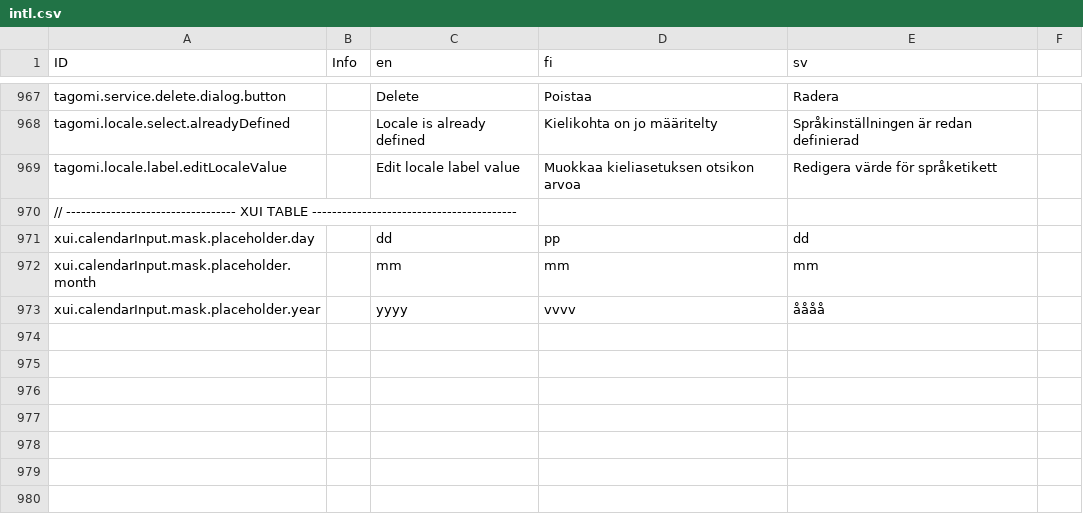
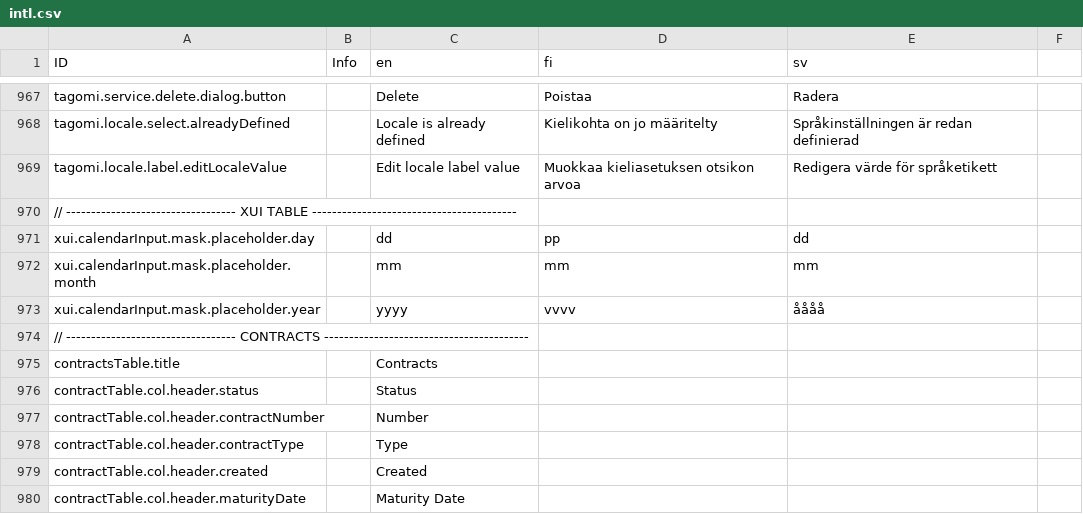
Before and after one commit to digiexpress-io/digiexpress-parent, a CSV file: ts_setup/eveli-ide/intl.csv, drawn as a sheet; only a part is shown, gaps mark what is left out; the diff names each change by its address in the sheet, - before the commit and + after, or states it on an @@ line.

Commit message:
#618 translation keys

```diff
--- a/ts_setup/eveli-ide/intl.csv
+++ b/ts_setup/eveli-ide/intl.csv
+row 974: // ---------------------------------- CONTRACTS -----------------------------------------
+row 975: contractsTable.title |  | Contracts
+row 976: contractTable.col.header.status |  | Status
+row 977: contractTable.col.header.contractNumber |  | Number
+row 978: contractTable.col.header.contractType |  | Type
+row 979: contractTable.col.header.created |  | Created
+row 980: contractTable.col.header.maturityDate |  | Maturity Date
```
Also changed, not shown: 2 other files.
